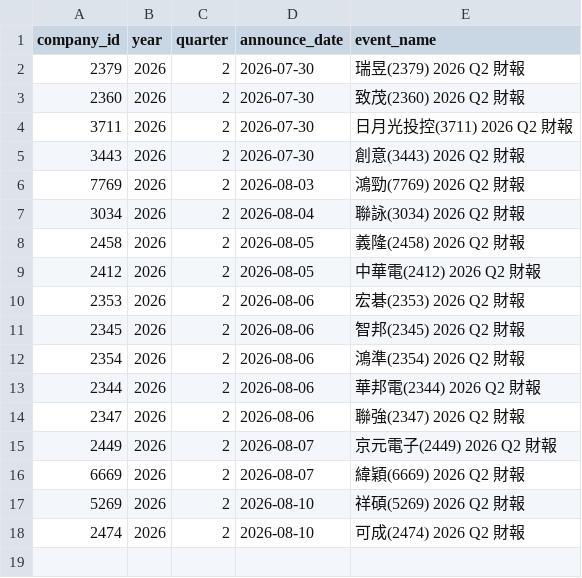
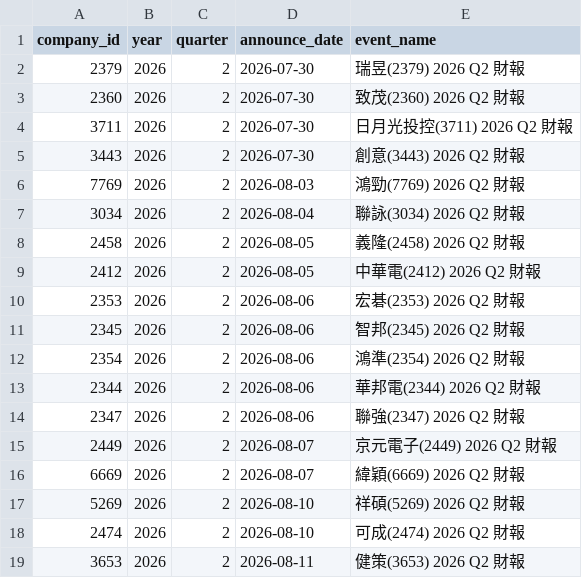
Before and after one commit to wenchiehlee-investment/MOPS, a CSV file: data/reports/early_filer_candidates.csv, drawn as a sheet; the diff names each change by its address in the sheet, - before the commit and + after, or states it on an @@ line.

```diff
--- a/data/reports/early_filer_candidates.csv
+++ b/data/reports/early_filer_candidates.csv
+row 19: 3653 | 2026 | 2 | 2026-08-11 | 健策(3653) 2026 Q2 財報
```
Also changed, not shown: data/reports/mops_health_summary.csv, data/reports/mops_matrix_latest.csv.
